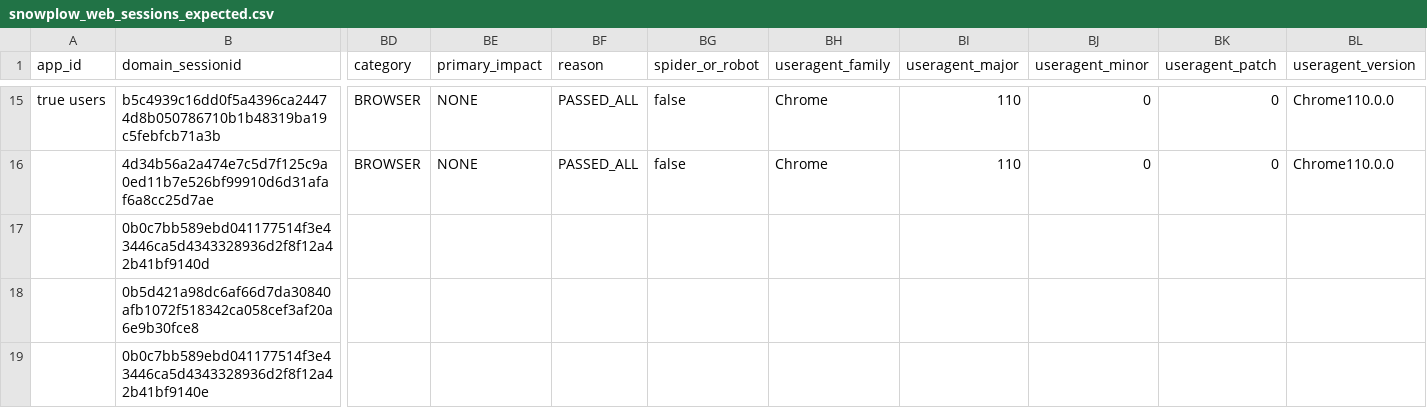
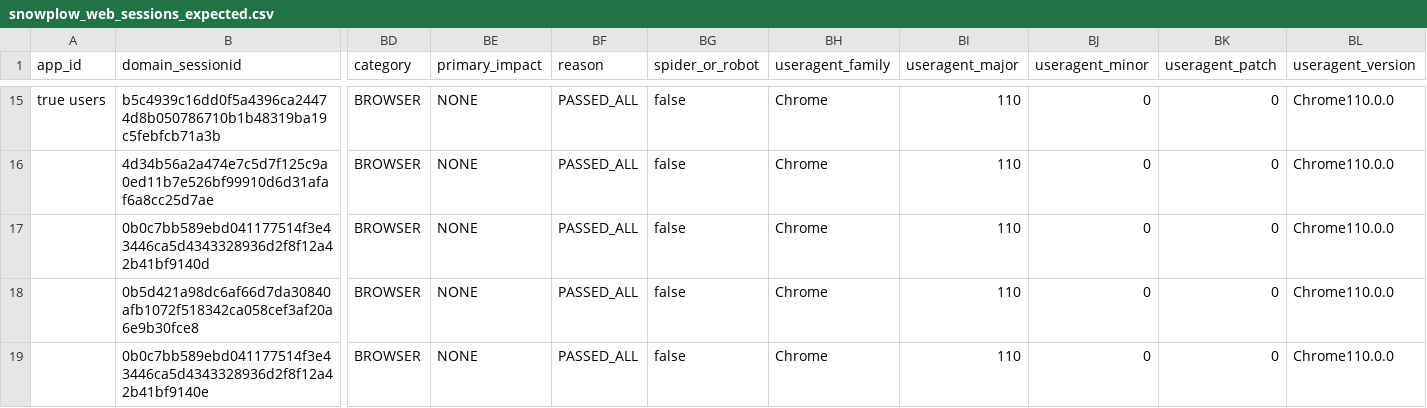
Before and after one commit to snowplow/dbt-snowplow-web, a CSV file: integration_tests/data/expected/default/snowplow_web_sessions_expected.csv, drawn as a sheet; only a part is shown, gaps mark what is left out; the diff covers the shown part only; the diff names each change by its address in the sheet, - before the commit and + after, or states it on an @@ line.

Commit message:
Move contexts into base table for redshift (Close #185)

```diff
--- a/integration_tests/data/expected/default/snowplow_web_sessions_expected.csv
+++ b/integration_tests/data/expected/default/snowplow_web_sessions_expected.csv
-BD17:BD19 (category): (empty)
+BD17:BD19 (category): BROWSER
-BE17:BE19 (primary_impact): (empty)
+BE17:BE19 (primary_impact): NONE
-BF17:BF19 (reason): (empty)
+BF17:BF19 (reason): PASSED_ALL
-BG17:BG19 (spider_or_robot): (empty)
+BG17:BG19 (spider_or_robot): false
-BH17:BH19 (useragent_family): (empty)
+BH17:BH19 (useragent_family): Chrome
-BI17:BI19 (useragent_major): (empty)
+BI17:BI19 (useragent_major): 110
-BJ17:BJ19 (useragent_minor): (empty)
+BJ17:BJ19 (useragent_minor): 0
-BK17:BK19 (useragent_patch): (empty)
+BK17:BK19 (useragent_patch): 0
-BL17:BL19 (useragent_version): (empty)
+BL17:BL19 (useragent_version): Chrome110.0.0
```
Also changed, not shown: 78 edited cells elsewhere in this file, 15 other files.
